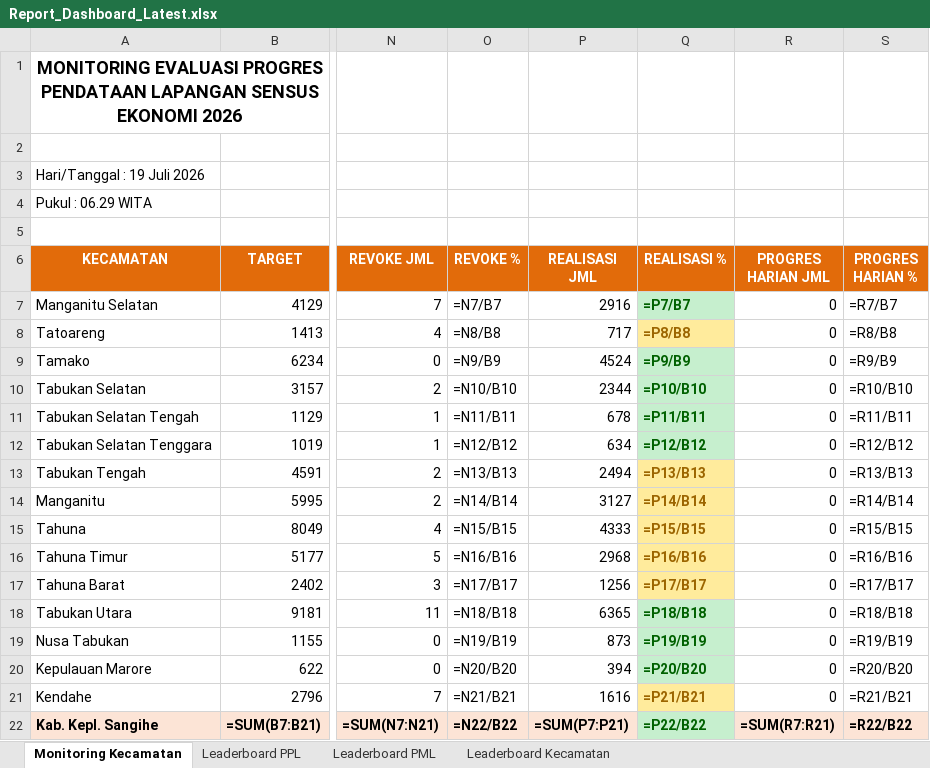
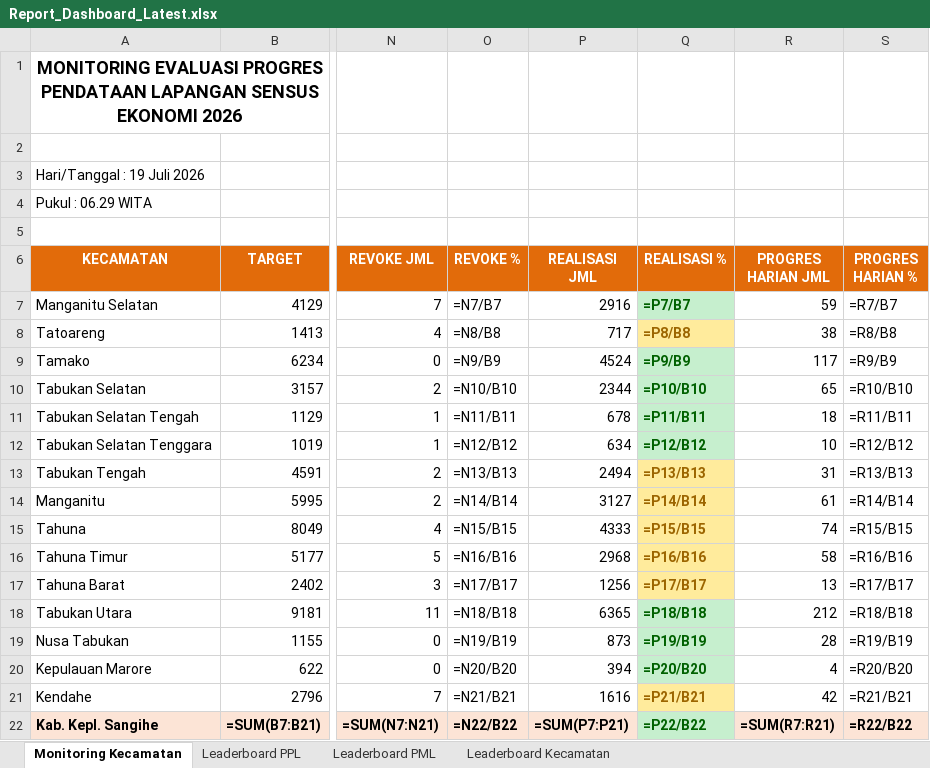
Before and after one commit to danimat15/fasih-sm-scrapper, an Excel workbook: dashboard/public/Report_Dashboard_Latest.xlsx, sheet Monitoring Kecamatan, drawn as a sheet; only a part is shown, gaps mark what is left out; values as stored, in another font and other column widths than the file's, no borders; formulas without a stored value are shown as written; the diff names each change by its address in the sheet, - before the commit and + after, or states it on an @@ line.

Commit message:
chore: restore H-1 morning data for comparison, regenerate reports, and fix snapshot rotation logic [skip ci]

```diff
--- a/dashboard/public/Report_Dashboard_Latest.xlsx (sheet Monitoring Kecamatan)
+++ b/dashboard/public/Report_Dashboard_Latest.xlsx (sheet Monitoring Kecamatan)
-R7 (PROGRES HARIAN JML): 0
+R7 (PROGRES HARIAN JML): 59
-R8 (PROGRES HARIAN JML): 0
+R8 (PROGRES HARIAN JML): 38
-R9 (PROGRES HARIAN JML): 0
+R9 (PROGRES HARIAN JML): 117
-R10 (PROGRES HARIAN JML): 0
+R10 (PROGRES HARIAN JML): 65
-R11 (PROGRES HARIAN JML): 0
+R11 (PROGRES HARIAN JML): 18
-R12 (PROGRES HARIAN JML): 0
+R12 (PROGRES HARIAN JML): 10
-R13 (PROGRES HARIAN JML): 0
+R13 (PROGRES HARIAN JML): 31
-R14 (PROGRES HARIAN JML): 0
+R14 (PROGRES HARIAN JML): 61
-R15 (PROGRES HARIAN JML): 0
+R15 (PROGRES HARIAN JML): 74
-R16 (PROGRES HARIAN JML): 0
+R16 (PROGRES HARIAN JML): 58
-R17 (PROGRES HARIAN JML): 0
+R17 (PROGRES HARIAN JML): 13
-R18 (PROGRES HARIAN JML): 0
+R18 (PROGRES HARIAN JML): 212
-R19 (PROGRES HARIAN JML): 0
+R19 (PROGRES HARIAN JML): 28
-R20 (PROGRES HARIAN JML): 0
+R20 (PROGRES HARIAN JML): 4
-R21 (PROGRES HARIAN JML): 0
+R21 (PROGRES HARIAN JML): 42
```
Also changed, not shown: dashboard/public/Monev_Pendataan_SE2026_Latest.xlsx, research/fasih-dashboard-se2026/Monev Pendataan SE2026 19 Juli 2026.xlsx, 5 other files.
